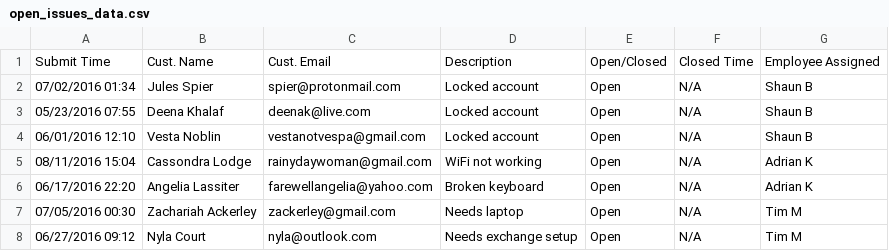
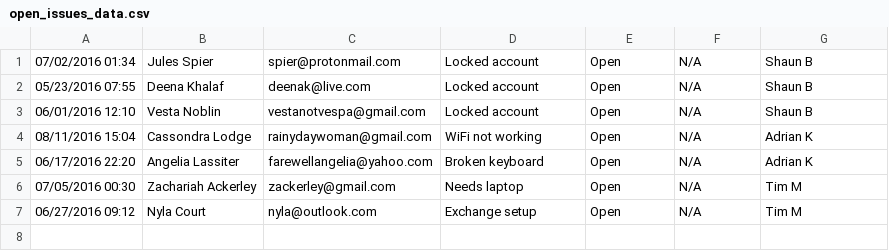
Before and after one commit to rubalcava/corporate-dashboard, a CSV file: public/open_issues_data/open_issues_data.csv, drawn as a sheet.

Commit message:
feat: Added sort and filter in issue-data component using DataTables jQuery plugin

```diff
--- a/public/open_issues_data/open_issues_data.csv
+++ b/public/open_issues_data/open_issues_data.csv
@@ -1,2 +1 @@
-Submit Time,Cust. Name,Cust. Email,Description,Open/Closed,Closed Time,Employee Assigned
 07/02/2016 01:34,Jules Spier,spier@protonmail.com,Locked account,Open,N/A,Shaun B
@@ -7,2 +6,2 @@ Submit Time,Cust. Name,Cust. Email,Description,Open/Closed,Closed Time,Employee
 07/05/2016 00:30,Zachariah Ackerley,zackerley@gmail.com,Needs laptop,Open,N/A,Tim M
-06/27/2016 09:12,Nyla Court,nyla@outlook.com,Needs exchange setup,Open,N/A,Tim M
+06/27/2016 09:12,Nyla Court,nyla@outlook.com,Exchange setup,Open,N/A,Tim M
```
Also changed, not shown: 7 other files.
